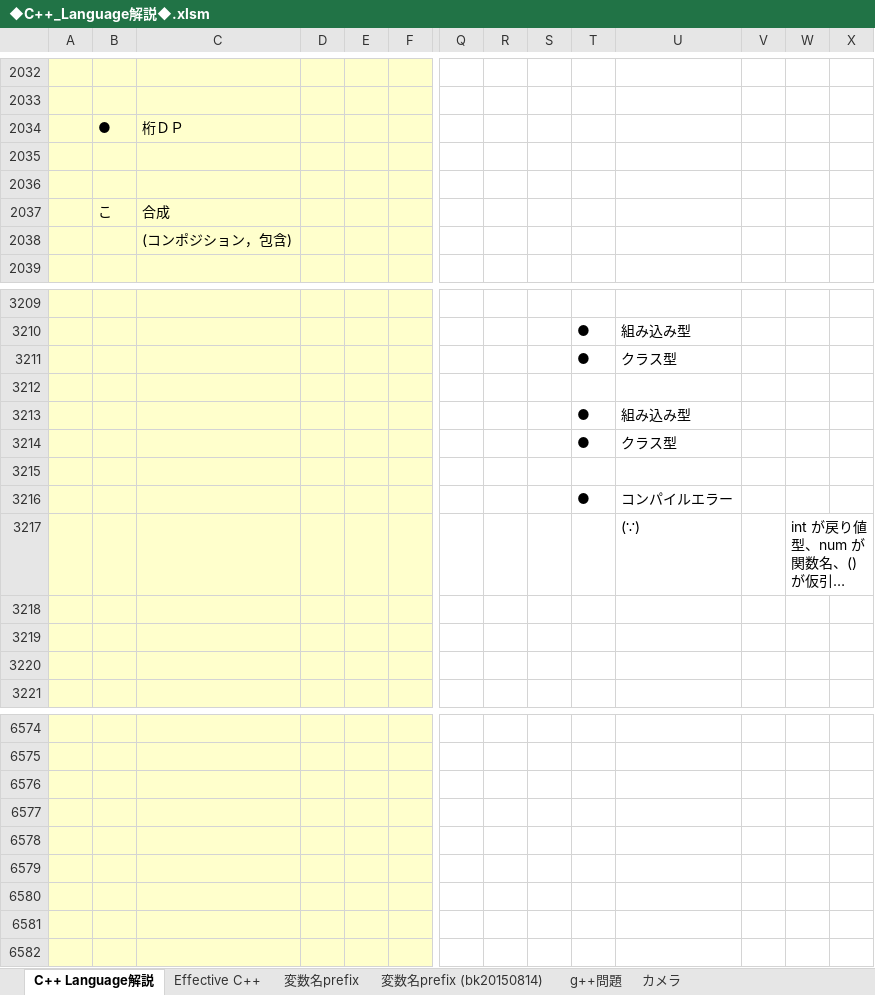
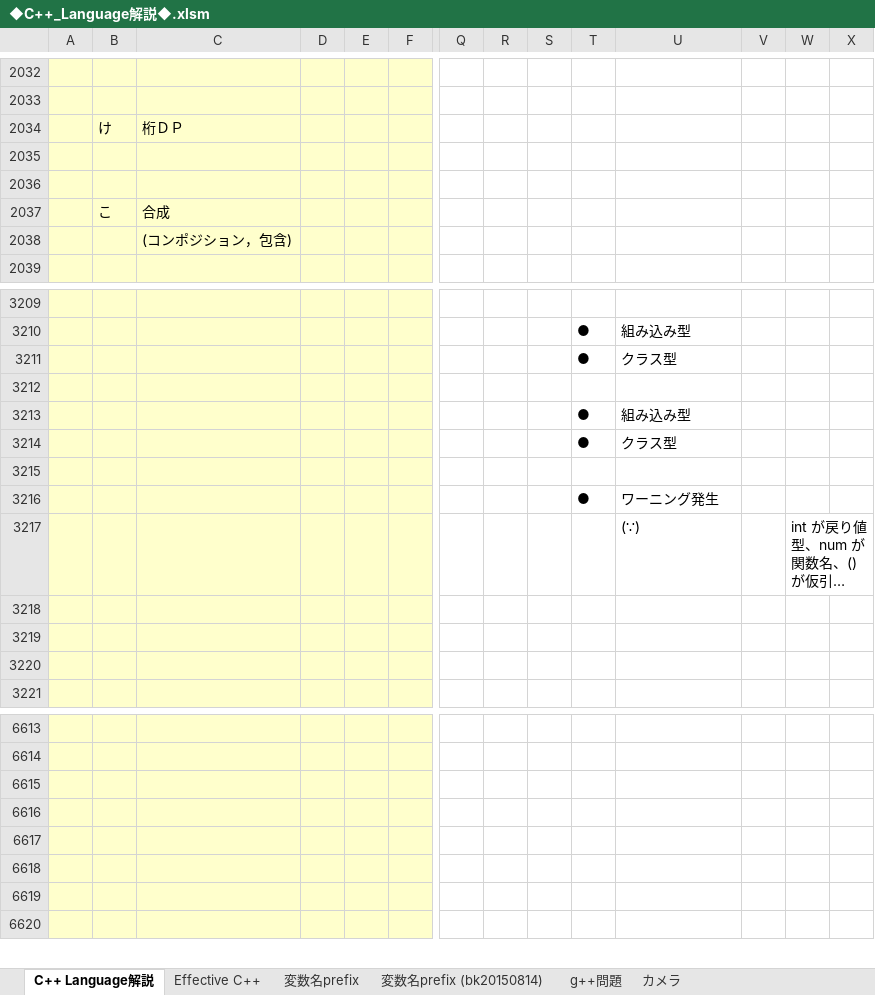
Before and after one commit to roshihie/At_Coder, an Excel workbook: ◆C++_Language解説◆.xlsm, sheet C++ Language解説, drawn as a sheet; only a part is shown, gaps mark what is left out; long unchanged cells end in …; values as stored, in another font and other column widths than the file's, no borders; charts and pictures not drawn; removed rows and columns are numbered as before the commit, all else as after; rows hold the shown columns only; the diff covers the shown part only; the diff names each change by its address in the sheet, - before the commit and + after, or states it on an @@ line.

```diff
--- a/◆C++_Language解説◆.xlsm (sheet C++ Language解説)
+++ b/◆C++_Language解説◆.xlsm (sheet C++ Language解説)
-B2034: ●
+B2034: け
-U3216: コンパイルエラー
+U3216: ワーニング発生
-row 6578: (empty)
```
Also changed, not shown: 41 added rows, 2 removed rows and 3 edited cells elsewhere in this sheet, charts or pictures.
